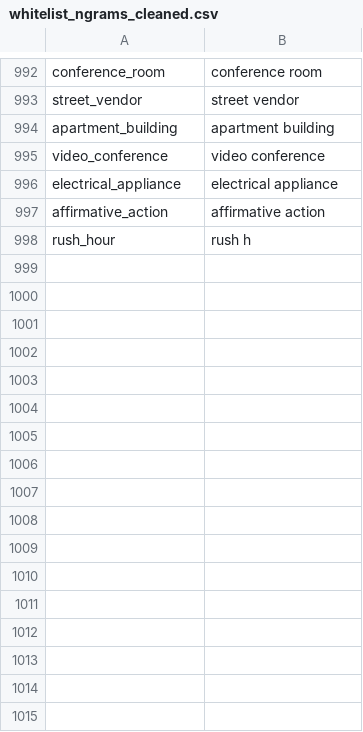
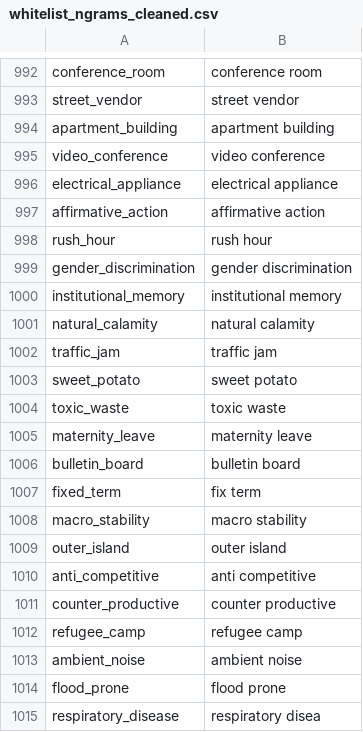
Before and after one commit to Matheusoz/el-processing-tools-wb, a CSV file: data/whitelists/whitelists/whitelist_ngrams_cleaned.csv, drawn as a sheet; only a part is shown, gaps mark what is left out.

```diff
--- a/data/whitelists/whitelists/whitelist_ngrams_cleaned.csv
+++ b/data/whitelists/whitelists/whitelist_ngrams_cleaned.csv
@@ -997,2 +997,19 @@ electrical_appliance,electrical appliance
 affirmative_action,affirmative action
-rush_hour,rush h
+rush_hour,rush hour
+gender_discrimination,gender discrimination
+institutional_memory,institutional memory
+natural_calamity,natural calamity
+traffic_jam,traffic jam
+sweet_potato,sweet potato
+toxic_waste,toxic waste
+maternity_leave,maternity leave
+bulletin_board,bulletin board
+fixed_term,fix term
+macro_stability,macro stability
+outer_island,outer island
+anti_competitive,anti competitive
+counter_productive,counter productive
+refugee_camp,refugee camp
+ambient_noise,ambient noise
+flood_prone,flood prone
+respiratory_disease,respiratory disea
```
